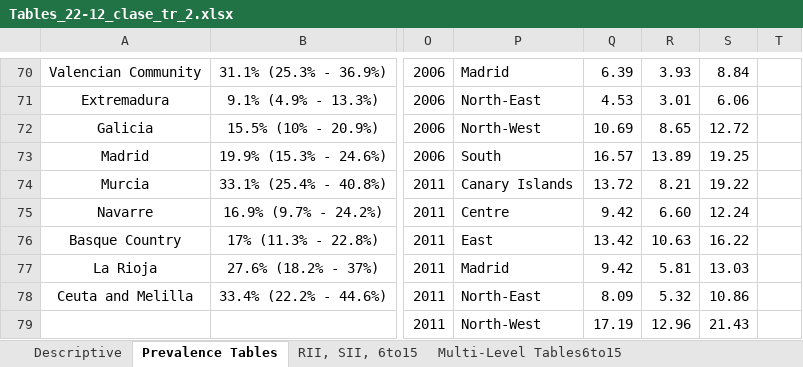
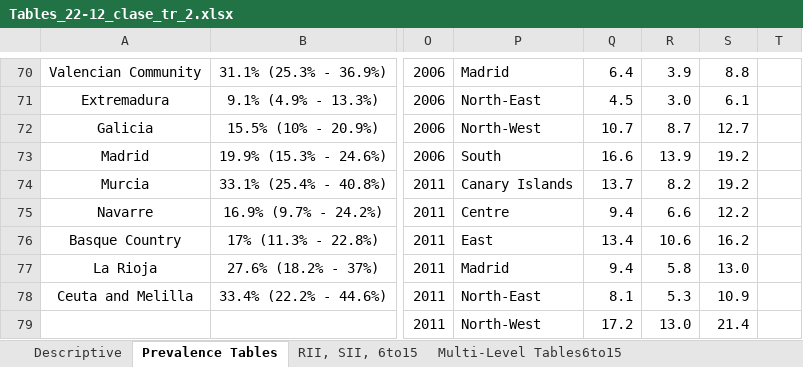
Before and after one commit to EVERYMOVE-Project/Childhood-Inequities-of-Sedentarism, an Excel workbook: Tables/Prevalence+RII/Tables_22-12_clase_tr_2.xlsx, sheet Prevalence Tables, drawn as a sheet; only a part is shown, gaps mark what is left out; values as stored, in another font and other column widths than the file's, no borders; table styles not drawn; the diff covers the shown part only; the diff names each change by its address in the sheet, - before the commit and + after, or states it on an @@ line.

Commit message:
Creation of new inflection point figure and moving old tables to archive folder and update to scripts

```diff
--- a/Tables/Prevalence+RII/Tables_22-12_clase_tr_2.xlsx (sheet Prevalence Tables)
+++ b/Tables/Prevalence+RII/Tables_22-12_clase_tr_2.xlsx (sheet Prevalence Tables)
-Q70: 6.39
+Q70: 6.4
-R70: 3.93
+R70: 3.9
-S70: 8.84
+S70: 8.8
-Q71: 4.53
+Q71: 4.5
-R71: 3.01
+R71: 3.0
-S71: 6.06
+S71: 6.1
-Q72: 10.69
+Q72: 10.7
-R72: 8.65
+R72: 8.7
-S72: 12.72
+S72: 12.7
-Q73: 16.57
+Q73: 16.6
-R73: 13.89
+R73: 13.9
-S73: 19.25
+S73: 19.2
-Q74: 13.72
+Q74: 13.7
-R74: 8.21
+R74: 8.2
-S74: 19.22
+S74: 19.2
-Q75: 9.42
+Q75: 9.4
-R75: 6.60
+R75: 6.6
-S75: 12.24
+S75: 12.2
-Q76: 13.42
+Q76: 13.4
-R76: 10.63
+R76: 10.6
-S76: 16.22
+S76: 16.2
-Q77: 9.42
+Q77: 9.4
-R77: 5.81
+R77: 5.8
-S77: 13.03
+S77: 13.0
-Q78: 8.09
+Q78: 8.1
-R78: 5.32
+R78: 5.3
-S78: 10.86
+S78: 10.9
-Q79: 17.19
+Q79: 17.2
-R79: 12.96
+R79: 13.0
-S79: 21.43
+S79: 21.4
```
Also changed, not shown: 75 edited cells elsewhere in this sheet, sheet Descriptive, 10 other files.
